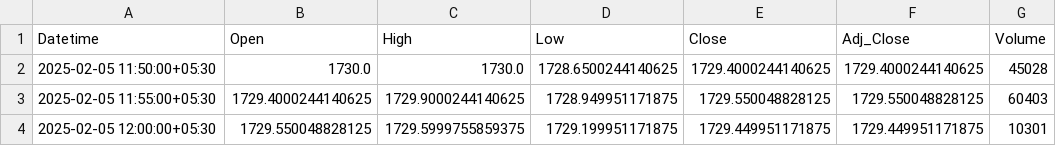
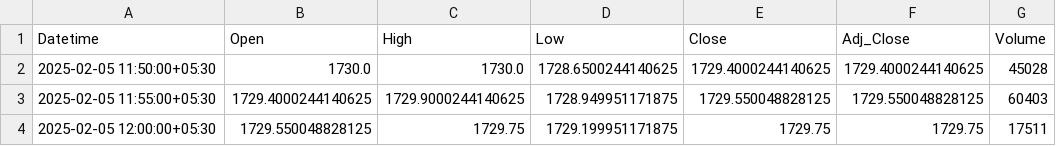
Before and after one commit to chiragpalan/stock_predictions_rnn_v2, a CSV file: temp_csv/HDFCBANK_NS.csv, drawn as a sheet.

```diff
--- a/temp_csv/HDFCBANK_NS.csv
+++ b/temp_csv/HDFCBANK_NS.csv
@@ -3,2 +3,2 @@ Datetime,Open,High,Low,Close,Adj_Close,Volume
 2025-02-05 11:55:00+05:30,1729.4000244140625,1729.9000244140625,1728.949951171875,1729.550048828125,1729.550048828125,60403
-2025-02-05 12:00:00+05:30,1729.550048828125,1729.5999755859375,1729.199951171875,1729.449951171875,1729.449951171875,10301
+2025-02-05 12:00:00+05:30,1729.550048828125,1729.75,1729.199951171875,1729.75,1729.75,17511
```
Also changed, not shown: temp_csv/INFY_NS.csv, temp_csv/TCS_NS.csv, 1 other file.
